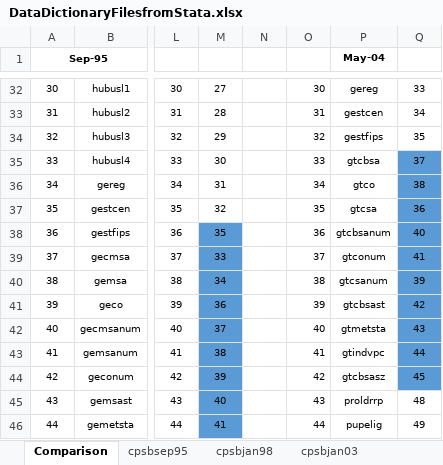
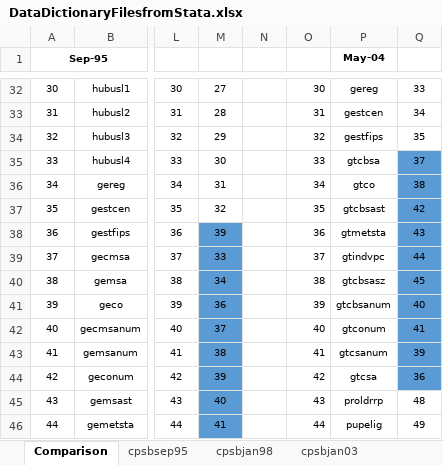
Before and after one commit to ReidMKelley/CPSMicrodataReader, an Excel workbook: DataDictionaryFilesfromStata.xlsx, sheet Comparison, drawn as a sheet; only a part is shown, gaps mark what is left out; values as stored, in another font and other column widths than the file's, no borders; conditional formats not drawn; the diff names each change by its address in the sheet, - before the commit and + after, or states it on an @@ line.

```diff
--- a/DataDictionaryFilesfromStata.xlsx (sheet Comparison)
+++ b/DataDictionaryFilesfromStata.xlsx (sheet Comparison)
-P37 (May-04): gtcsa
+P37 (May-04): gtcbsast
-Q37: 36
+Q37: 42
-M38: 35
+M38: 39
-P38 (May-04): gtcbsanum
+P38 (May-04): gtmetsta
-Q38: 40
+Q38: 43
-P39 (May-04): gtconum
+P39 (May-04): gtindvpc
-Q39: 41
+Q39: 44
-P40 (May-04): gtcsanum
+P40 (May-04): gtcbsasz
-Q40: 39
+Q40: 45
-P41 (May-04): gtcbsast
+P41 (May-04): gtcbsanum
-Q41: 42
+Q41: 40
-P42 (May-04): gtmetsta
+P42 (May-04): gtconum
-Q42: 43
+Q42: 41
-P43 (May-04): gtindvpc
+P43 (May-04): gtcsanum
-Q43: 44
+Q43: 39
-P44 (May-04): gtcbsasz
+P44 (May-04): gtcsa
-Q44: 45
+Q44: 36
```
Also changed, not shown: 2 other files.
